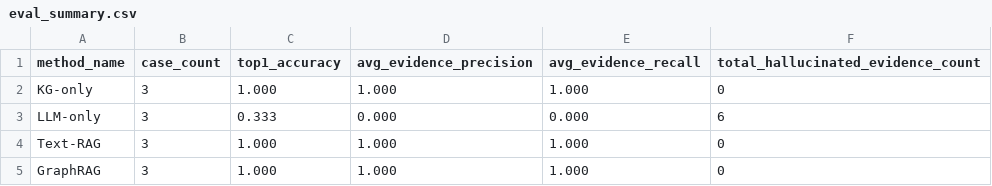
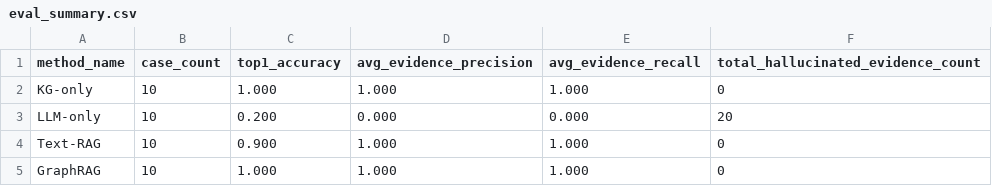
Before and after one commit to ChanduBlaze/Failure-Conditioned-GraphRAG-Prototype-for-EpiGraph, a CSV file: evals/results/eval_summary.csv, drawn as a sheet.

```diff
--- a/evals/results/eval_summary.csv
+++ b/evals/results/eval_summary.csv
@@ -1,5 +1,5 @@
 method_name,case_count,top1_accuracy,avg_evidence_precision,avg_evidence_recall,total_hallucinated_evidence_count
-KG-only,3,1.000,1.000,1.000,0
-LLM-only,3,0.333,0.000,0.000,6
-Text-RAG,3,1.000,1.000,1.000,0
-GraphRAG,3,1.000,1.000,1.000,0
+KG-only,10,1.000,1.000,1.000,0
+LLM-only,10,0.200,0.000,0.000,20
+Text-RAG,10,0.900,1.000,1.000,0
+GraphRAG,10,1.000,1.000,1.000,0
```
Also changed, not shown: evals/results/kg_only_results.csv, 4 other files.
